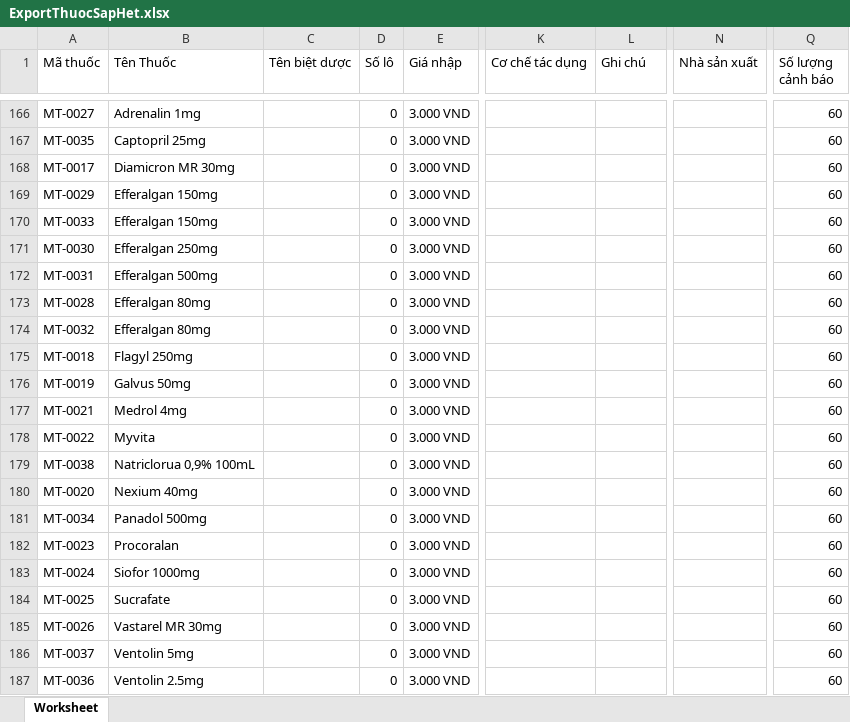
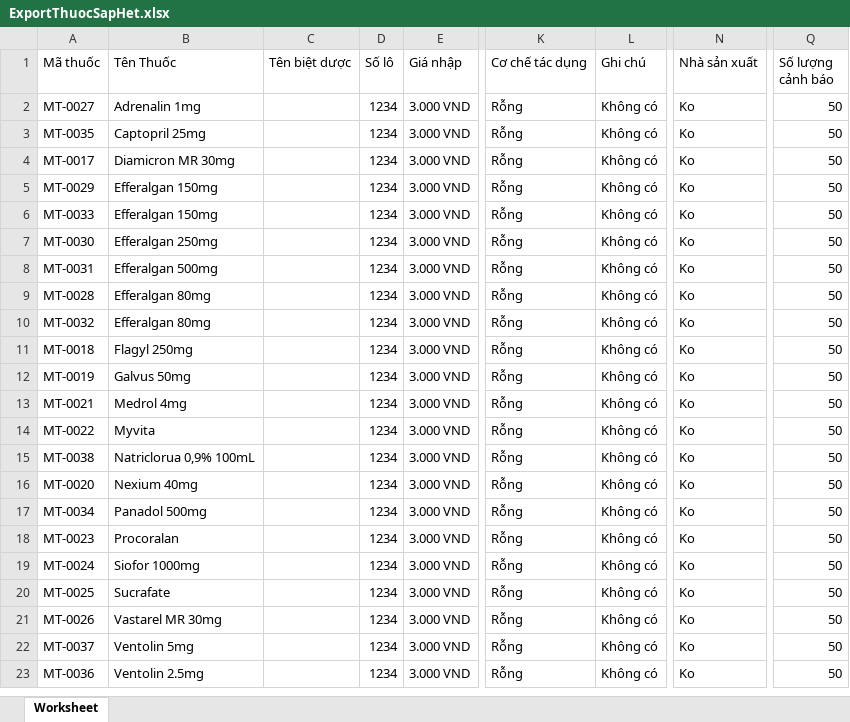
Before and after one commit to donvbakcocomvn/QuanLyNhaThuocBakco, an Excel workbook: public/thongke/ExportThuocSapHet.xlsx, sheet Worksheet, drawn as a sheet; only a part is shown, gaps mark what is left out; values as stored, in another font and other column widths than the file's, no borders; addresses are those after the commit; the diff covers the shown part only; the diff names each change by its address in the sheet, - before the commit and + after, or states it on an @@ line.

```diff
--- a/public/thongke/ExportThuocSapHet.xlsx (sheet Worksheet)
+++ b/public/thongke/ExportThuocSapHet.xlsx (sheet Worksheet)
-D2:D23 (Số lô): 0
+D2:D23 (Số lô): 1234
-K2:K23 (Cơ chế tác dụng): (empty)
+K2:K23 (Cơ chế tác dụng): Rỗng
-L2:L23 (Ghi chú): (empty)
+L2:L23 (Ghi chú): Không có
-N2:N23 (Nhà sản xuất): (empty)
+N2:N23 (Nhà sản xuất): Ko
-Q2:Q23 (Số lượng cảnh báo): 60
+Q2:Q23 (Số lượng cảnh báo): 50
```
Also changed, not shown: 164 removed rows elsewhere in this sheet, public/excel/ExportThuoc.xlsx, public/thongke/ExportDSPhieuNhap.xlsx, 22 other files.
